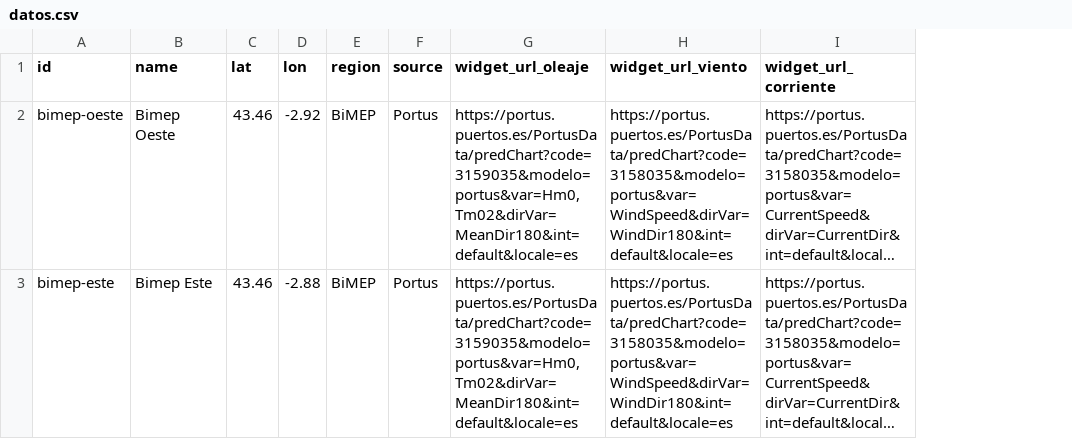
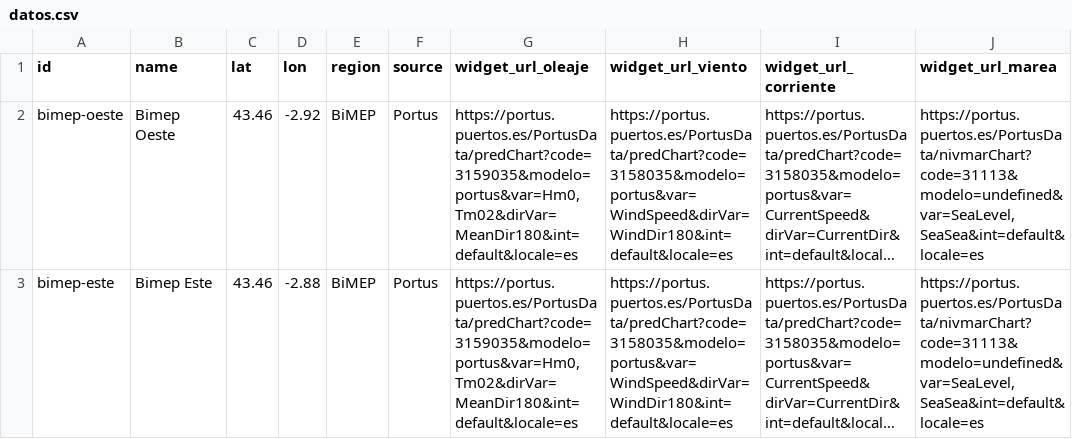
Before and after one commit to javierdelrealtunon/javierdelrealtunon.github.io, a CSV file: meteo/datos.csv, drawn as a sheet; long unchanged cells end in …; the diff names each change by its address in the sheet, - before the commit and + after, or states it on an @@ line.

Commit message:
Update datos.csv

```diff
--- a/meteo/datos.csv
+++ b/meteo/datos.csv
+column J (widget_url_marea), rows 2-3: https://portus.puertos.es/PortusData/nivmarChart?code=31113&modelo=undefined&var=SeaLevel,SeaSea&int=default&locale=es | https://portus.puertos.es/PortusData/nivmarChart?code=31113&modelo=undefined&var=SeaLevel,SeaSea&int=default&locale=es
```
